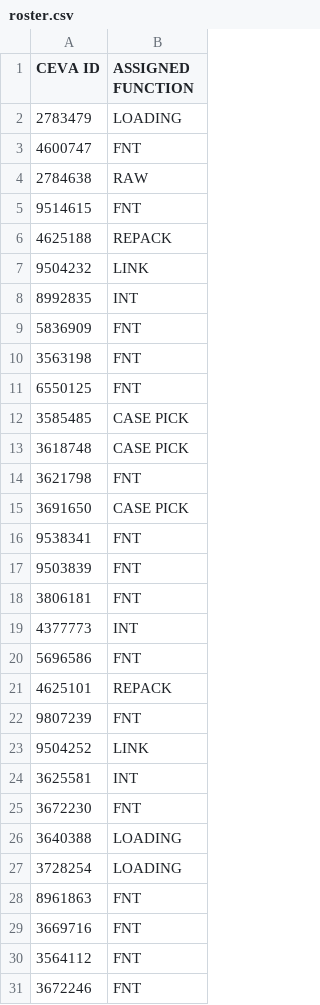
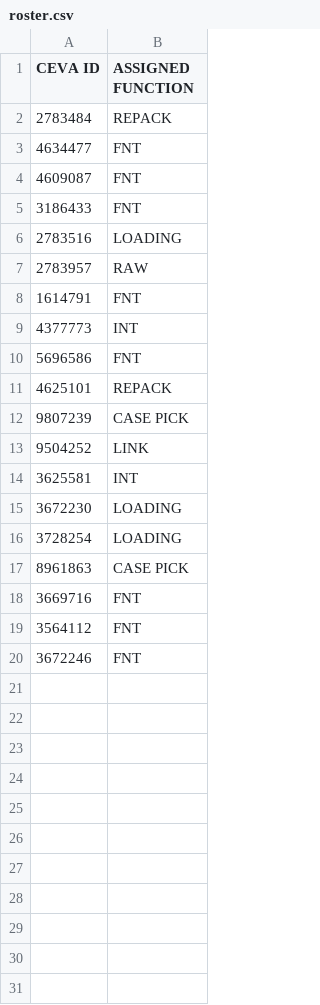
Before and after one commit to FSCFERRERO/ferrero-roster, a CSV file: roster.csv, drawn as a sheet.

Commit message:
Update roster.csv

```diff
--- a/roster.csv
+++ b/roster.csv
@@ -1,19 +1,9 @@
 CEVA ID,ASSIGNED FUNCTION
-2783479	,LOADING
-4600747	,FNT
-2784638	,RAW
-9514615	,FNT
-4625188	,REPACK
-9504232	,LINK
-8992835	,INT
-5836909	,FNT
-3563198	,FNT
-6550125	,FNT
-3585485	,CASE PICK
-3618748	,CASE PICK
-3621798	,FNT
-3691650	,CASE PICK
-9538341	,FNT
-9503839	,FNT
-3806181	,FNT
+2783484	,REPACK
+4634477	,FNT
+4609087	,FNT
+3186433	,FNT
+2783516	,LOADING
+2783957	,RAW
+1614791	,FNT
 4377773	,INT
@@ -21,9 +11,8 @@ CEVA ID,ASSIGNED FUNCTION
 4625101	,REPACK
-9807239	,FNT
+9807239	,CASE PICK
 9504252	,LINK
 3625581	,INT
-3672230	,FNT
-3640388	,LOADING
+3672230	,LOADING
 3728254	,LOADING
-8961863	,FNT
+8961863	,CASE PICK
 3669716	,FNT
```
